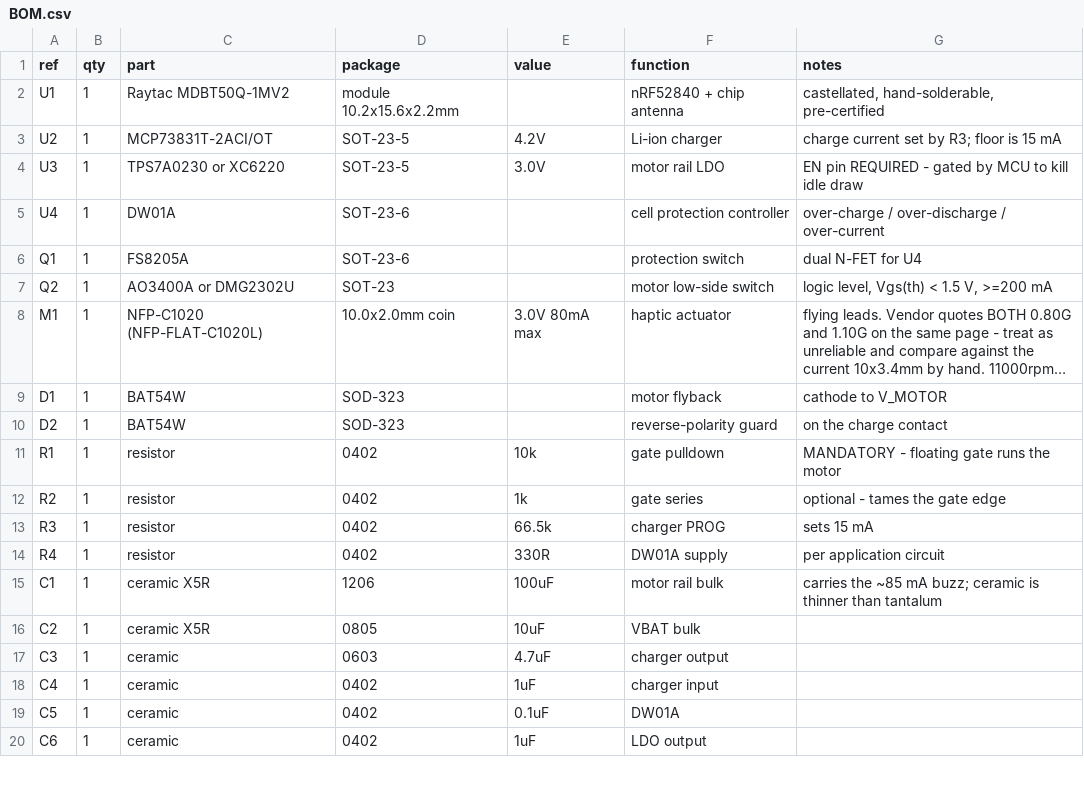
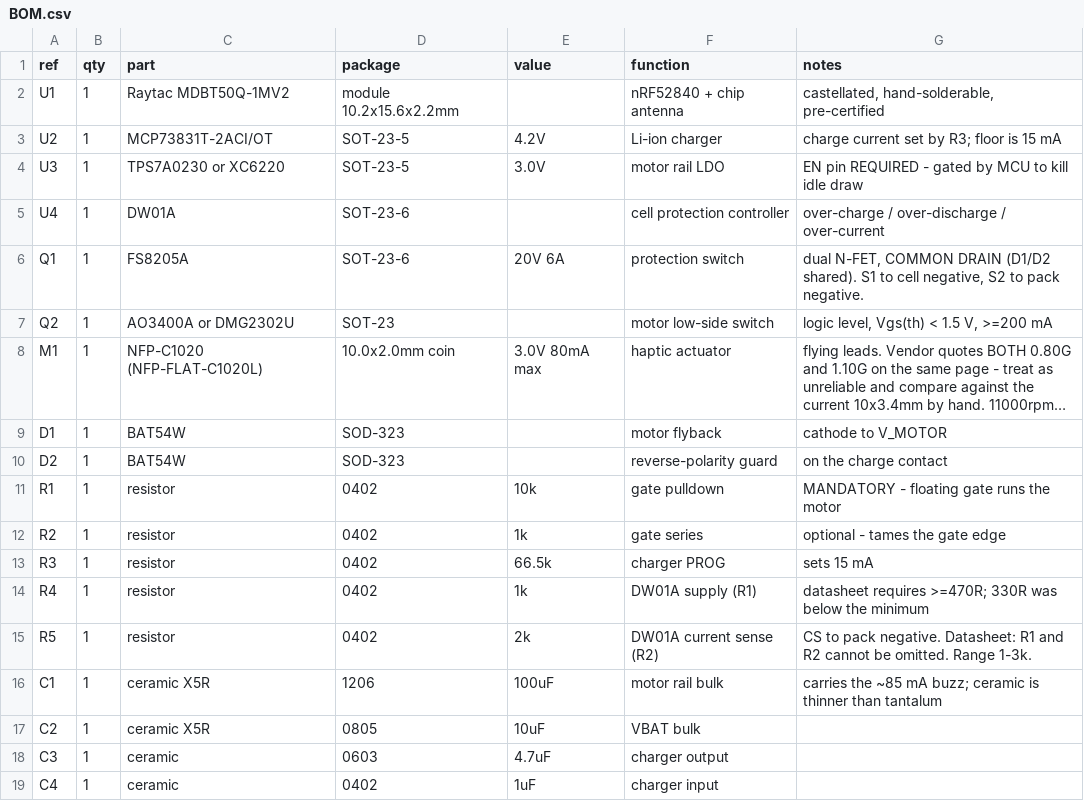
Before and after one commit to Alm1973/glucose-ring, a CSV file: hardware/ring-flex-v1/BOM.csv, drawn as a sheet; only a part is shown; the shorter side is filled out with more unchanged rows; long unchanged cells end in ….

```diff
--- a/hardware/ring-flex-v1/BOM.csv
+++ b/hardware/ring-flex-v1/BOM.csv
@@ -5,3 +5,3 @@ U3,1,TPS7A0230 or XC6220,SOT-23-5,3.0V,motor rail LDO,"EN pin REQUIRED - gated b
 U4,1,DW01A,SOT-23-6,,cell protection controller,over-charge / over-discharge / over-current
-Q1,1,FS8205A,SOT-23-6,,protection switch,dual N-FET for U4
+Q1,1,FS8205A,SOT-23-6,20V 6A,protection switch,"dual N-FET, COMMON DRAIN (D1/D2 shared). S1 to cell negative, S2 to pack negative."
 Q2,1,AO3400A or DMG2302U,SOT-23,,motor low-side switch,"logic level, Vgs(th) < 1.5 V, >=200 mA"
@@ -13,3 +13,4 @@ R2,1,resistor,0402,1k,gate series,optional - tames the gate edge
 R3,1,resistor,0402,66.5k,charger PROG,sets 15 mA
-R4,1,resistor,0402,330R,DW01A supply,per application circuit
+R4,1,resistor,0402,1k,DW01A supply (R1),"datasheet requires >=470R; 330R was below the minimum"
+R5,1,resistor,0402,2k,DW01A current sense (R2),"CS to pack negative. Datasheet: R1 and R2 cannot be omitted. Range 1-3k."
 C1,1,ceramic X5R,1206,100uF,motor rail bulk,"carries the ~85 mA buzz; ceramic is thinner than tantalum"
```
Also changed, not shown: 5 other files.
